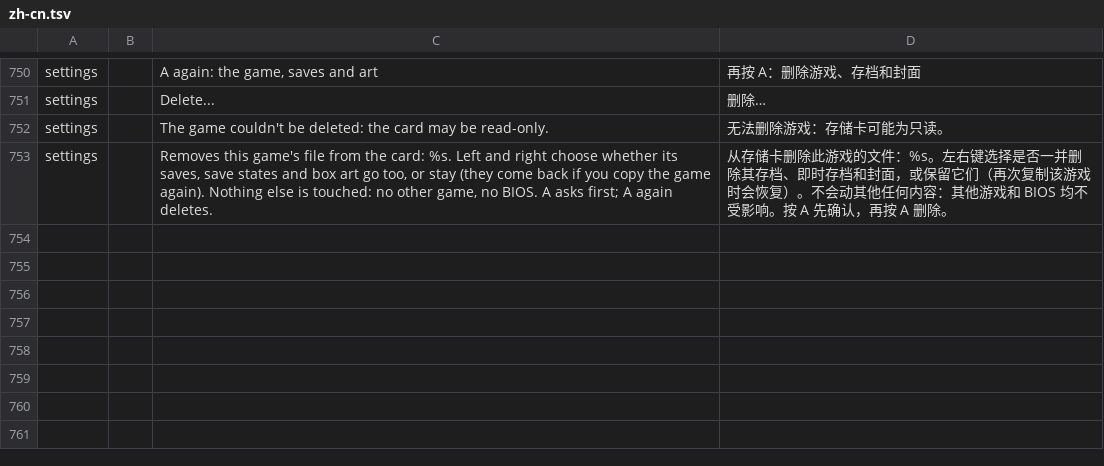
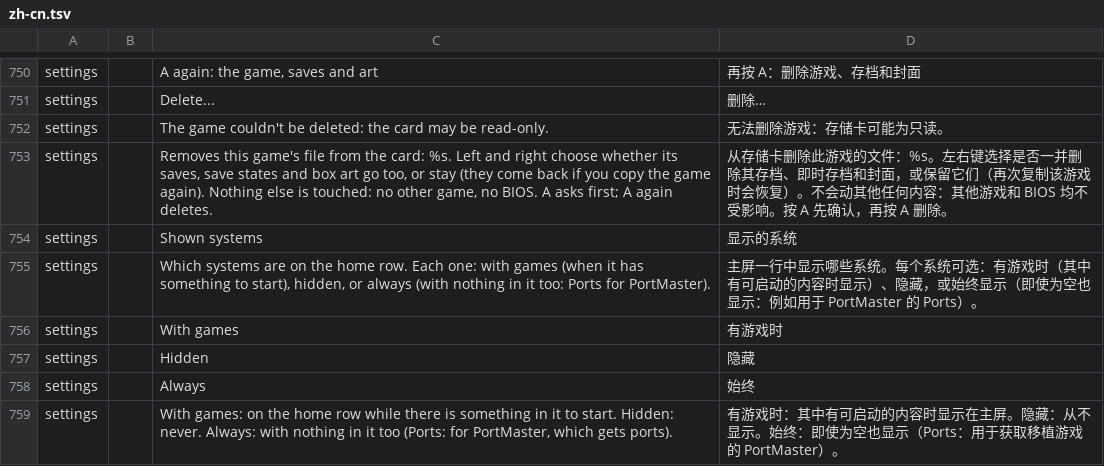
Before and after one commit to JorreFog/BananaLinux, a TSV file: ui/assets/lang/zh-cn.tsv, drawn as a sheet; only a part is shown, gaps mark what is left out; the diff names each change by its address in the sheet, - before the commit and + after, or states it on an @@ line.

```diff
--- a/ui/assets/lang/zh-cn.tsv
+++ b/ui/assets/lang/zh-cn.tsv
+row 754: settings |  | Shown systems | 显示的系统
+row 755: settings |  | Which systems are on the home row. Each one: with games (when it has something to start), hidden, or always (with nothing in it too: Ports for PortMaster). | 主屏一行中显示哪些系统。每个系统可选：有游戏时（其中有可启动的内容时显示）、隐藏，或始终显示（即使为空也显示：例如用于 PortMaster 的 Ports）。
+row 756: settings |  | With games | 有游戏时
+row 757: settings |  | Hidden | 隐藏
+row 758: settings |  | Always | 始终
+row 759: settings |  | With games: on the home row while there is something in it to start. Hidden: never. Always: with nothing in it too (Ports: for PortMaster, which gets ports). | 有游戏时：其中有可启动的内容时显示在主屏。隐藏：从不显示。始终：即使为空也显示（Ports：用于获取移植游戏的 PortMaster）。
```
Also changed, not shown: 7 other files.
